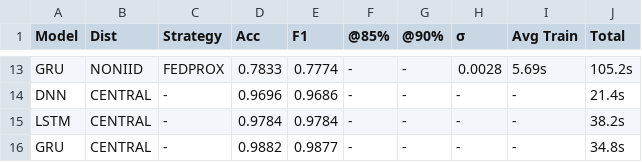
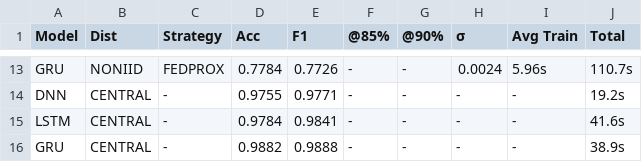
Before and after one commit to saraivacode/its-fl-slice-impact, a CSV file: results/v1/paper_artifacts/summary_table.csv, drawn as a sheet; only a part is shown, gaps mark what is left out; the diff covers the shown part only; the diff names each change by its address in the sheet, - before the commit and + after, or states it on an @@ line.

```diff
--- a/results/v1/paper_artifacts/summary_table.csv
+++ b/results/v1/paper_artifacts/summary_table.csv
-D13 (Acc): 0.7833
+D13 (Acc): 0.7784
-E13 (F1): 0.7774
+E13 (F1): 0.7726
-H13 (σ): 0.0028
+H13 (σ): 0.0024
-I13 (Avg Train): 5.69s
+I13 (Avg Train): 5.96s
-J13 (Total): 105.2s
+J13 (Total): 110.7s
-D14 (Acc): 0.9696
+D14 (Acc): 0.9755
-E14 (F1): 0.9686
+E14 (F1): 0.9771
-J14 (Total): 21.4s
+J14 (Total): 19.2s
-E15 (F1): 0.9784
+E15 (F1): 0.9841
-J15 (Total): 38.2s
+J15 (Total): 41.6s
-E16 (F1): 0.9877
+E16 (F1): 0.9888
-J16 (Total): 34.8s
+J16 (Total): 38.9s
```
Also changed, not shown: 32 edited cells elsewhere in this file, 24 other files.
